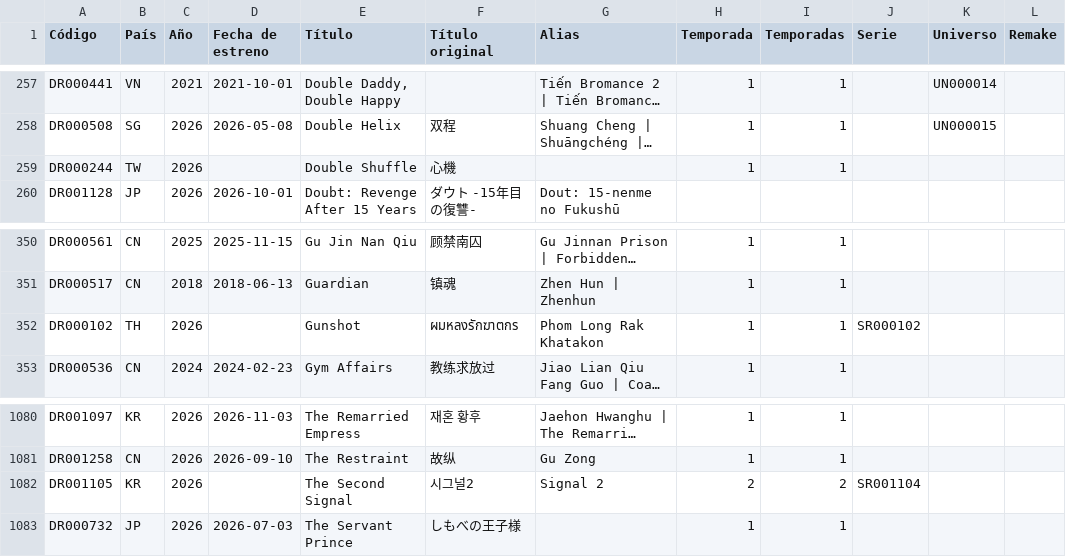
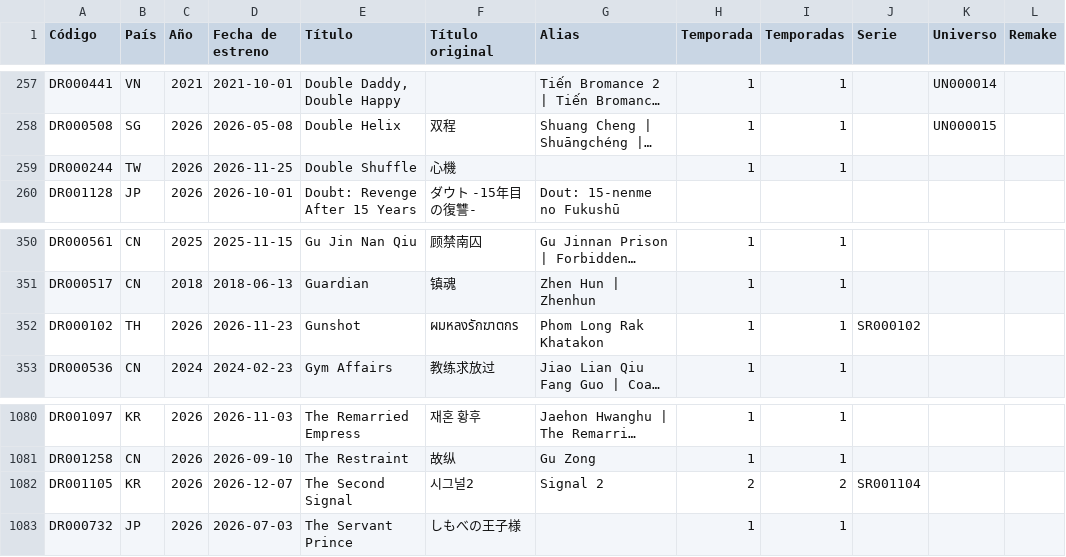
Before and after one commit to Toska26/asian-stories-library, a CSV file: informacion/indice_dramas_alfabetico.csv, drawn as a sheet; only a part is shown, gaps mark what is left out; long unchanged cells end in …; the diff names each change by its address in the sheet, - before the commit and + after, or states it on an @@ line.

```diff
--- a/informacion/indice_dramas_alfabetico.csv
+++ b/informacion/indice_dramas_alfabetico.csv
-D259 (Fecha de estreno): (empty)
+D259 (Fecha de estreno): 2026-11-25
-D352 (Fecha de estreno): (empty)
+D352 (Fecha de estreno): 2026-11-23
-D1082 (Fecha de estreno): (empty)
+D1082 (Fecha de estreno): 2026-12-07
```
Also changed, not shown: 1 other file.
